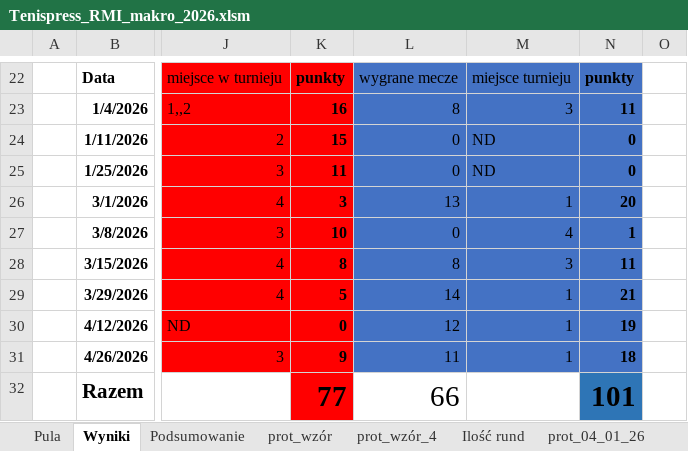
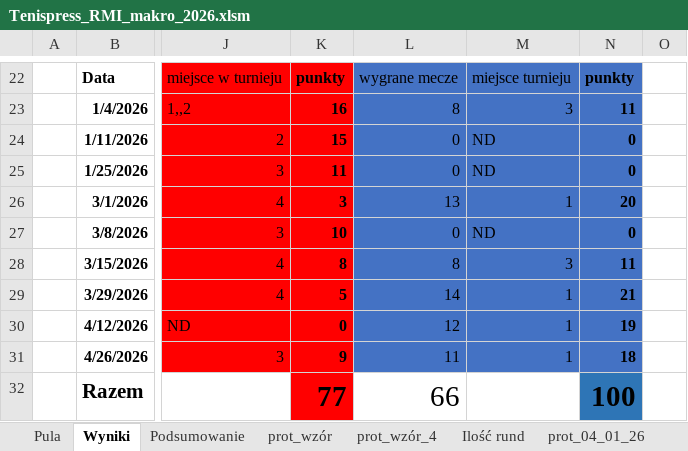
Before and after one commit to istam01/tenispress, an Excel workbook: Tenispress_RMI_makro_2026.xlsm, sheet Wyniki, drawn as a sheet; only a part is shown, gaps mark what is left out; values as stored, in another font and other column widths than the file's, no borders; charts and pictures not drawn; the diff names each change by its address in the sheet, - before the commit and + after, or states it on an @@ line.

Commit message:
Add files via upload

```diff
--- a/Tenispress_RMI_makro_2026.xlsm (sheet Wyniki)
+++ b/Tenispress_RMI_makro_2026.xlsm (sheet Wyniki)
-M27: 4
+M27: ND
-N27: 1
+N27: 0
-N32: 101
+N32: 100
```
Also changed, not shown: charts or pictures.
